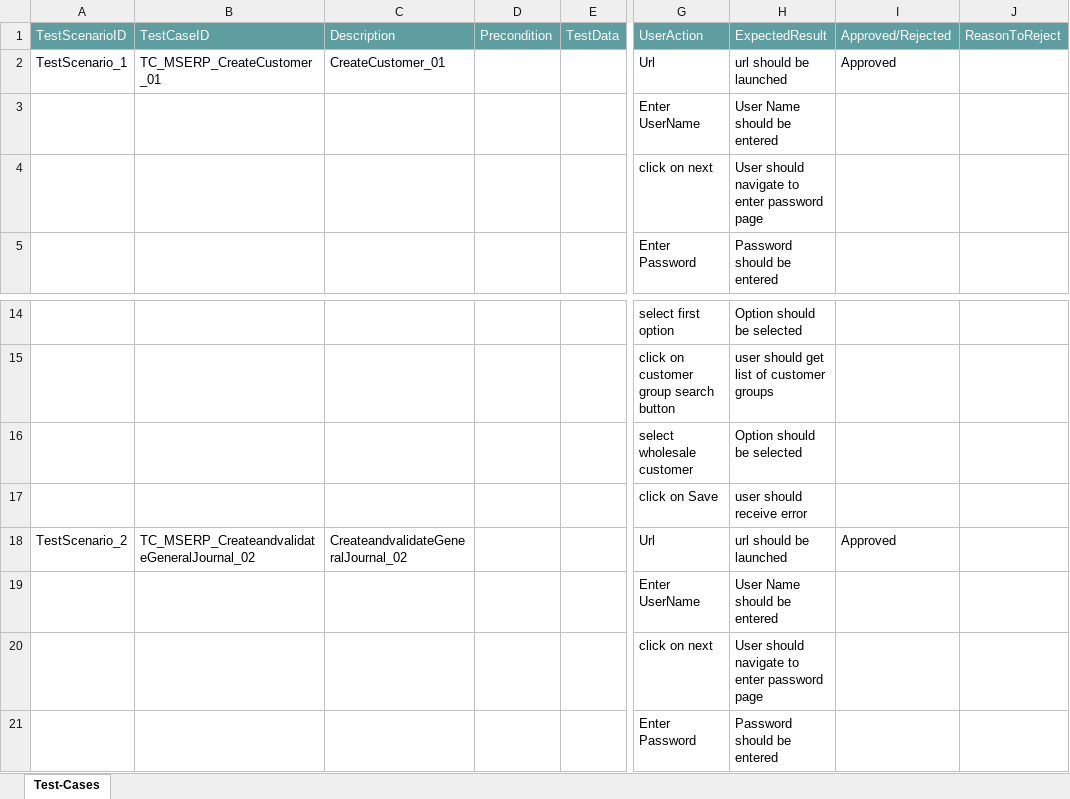
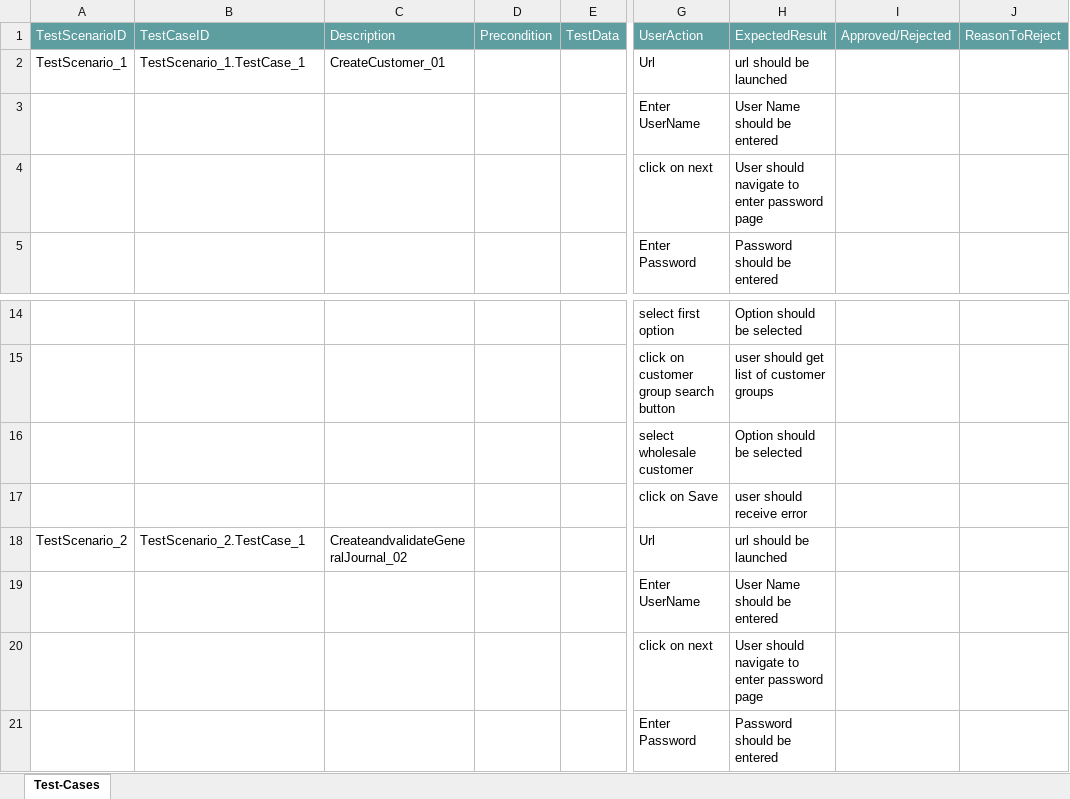
Before and after one commit to ShaikMohamedIrfan/GenericApps, an Excel workbook: MSDERPFO.xlsx, sheet Test-Cases, drawn as a sheet; only a part is shown, gaps mark what is left out; values as stored, in another font and other column widths than the file's, no borders; table styles not drawn; the diff names each change by its address in the sheet, - before the commit and + after, or states it on an @@ line.

Commit message:
Initial Commit for Verification of Test cases

```diff
--- a/MSDERPFO.xlsx (sheet Test-Cases)
+++ b/MSDERPFO.xlsx (sheet Test-Cases)
-B2 (TestCaseID): TC_MSERP_CreateCustomer_01
+B2 (TestCaseID): TestScenario_1.TestCase_1
-I2 (Approved/Rejected): Approved
+I2 (Approved/Rejected): (empty)
-B18 (TestCaseID): TC_MSERP_CreateandvalidateGeneralJournal_02
+B18 (TestCaseID): TestScenario_2.TestCase_1
-I18 (Approved/Rejected): Approved
+I18 (Approved/Rejected): (empty)
```
